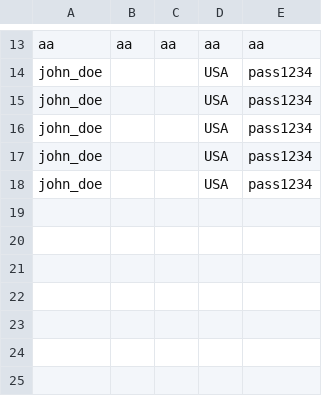
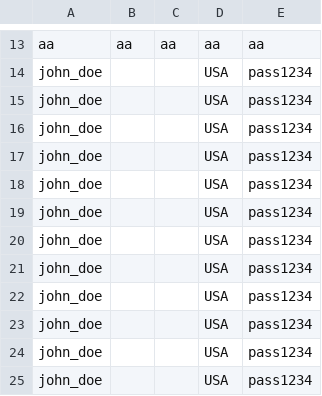
Before and after one commit to asieraz/ProyectoProg_III_Grupo_10, a CSV file: resources/data/personas.csv, drawn as a sheet; only a part is shown, gaps mark what is left out; the diff names each change by its address in the sheet, - before the commit and + after, or states it on an @@ line.

```diff
--- a/resources/data/personas.csv
+++ b/resources/data/personas.csv
+row 19: john_doe |  |  | USA | pass1234
+row 20: john_doe |  |  | USA | pass1234
+row 21: john_doe |  |  | USA | pass1234
+row 22: john_doe |  |  | USA | pass1234
+row 23: john_doe |  |  | USA | pass1234
+row 24: john_doe |  |  | USA | pass1234
+row 25: john_doe |  |  | USA | pass1234
```
Also changed, not shown: 29 other files.
